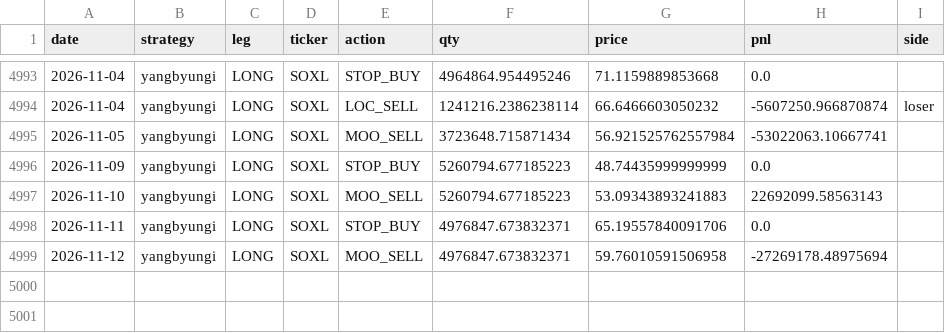
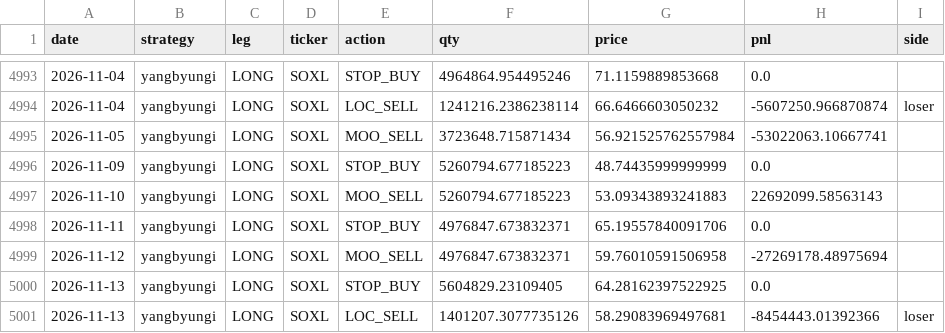
Before and after one commit to sunghakg/bube-v1-dashboard, a CSV file: data/v2_final/trade_log.csv, drawn as a sheet; only a part is shown, gaps mark what is left out.

```diff
--- a/data/v2_final/trade_log.csv
+++ b/data/v2_final/trade_log.csv
@@ -4999 +4999,3 @@ date,strategy,leg,ticker,action,qty,price,pnl,side
 2026-11-12,yangbyungi,LONG,SOXL,MOO_SELL,4976847.673832371,59.76010591506958,-27269178.48975694,
+2026-11-13,yangbyungi,LONG,SOXL,STOP_BUY,5604829.23109405,64.28162397522925,0.0,
+2026-11-13,yangbyungi,LONG,SOXL,LOC_SELL,1401207.3077735126,58.29083969497681,-8454443.01392366,loser
```
Also changed, not shown: data/champ_nomargin/daily.csv, data/champ_nomargin/trades_champ.csv, 12 other files.
